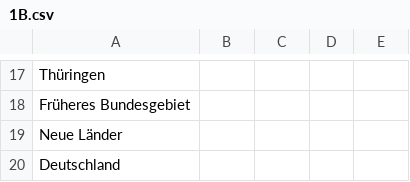
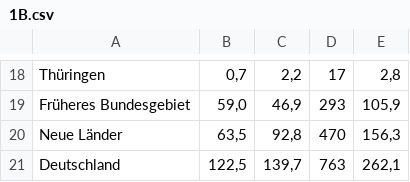
Before and after one commit to pfs-db/dataviz-wildfire, a CSV file: project_wild_fire/data/bmel-statistik_de/2009/1B.csv, drawn as a sheet; only a part is shown, gaps mark what is left out; addresses are those after the commit; the diff covers the shown part only; the diff names each change by its address in the sheet, - before the commit and + after, or states it on an @@ line.

```diff
--- a/project_wild_fire/data/bmel-statistik_de/2009/1B.csv
+++ b/project_wild_fire/data/bmel-statistik_de/2009/1B.csv
-B18: (empty)
+B18: 0,7
-C18: (empty)
+C18: 2,2
-D18: (empty)
+D18: 17
-E18: (empty)
+E18: 2,8
-B19: (empty)
+B19: 59,0
-C19: (empty)
+C19: 46,9
-D19: (empty)
+D19: 293
-E19: (empty)
+E19: 105,9
-B20: (empty)
+B20: 63,5
-C20: (empty)
+C20: 92,8
-D20: (empty)
+D20: 470
-E20: (empty)
+E20: 156,3
-B21: (empty)
+B21: 122,5
-C21: (empty)
+C21: 139,7
-D21: (empty)
+D21: 763
-E21: (empty)
+E21: 262,1
```
Also changed, not shown: 1 added row and 64 edited cells elsewhere in this file, project_wild_fire/data/bmel-statistik_de/2009/5B.csv, project_wild_fire/data/bmel-statistik_de/2009/6B.csv.
